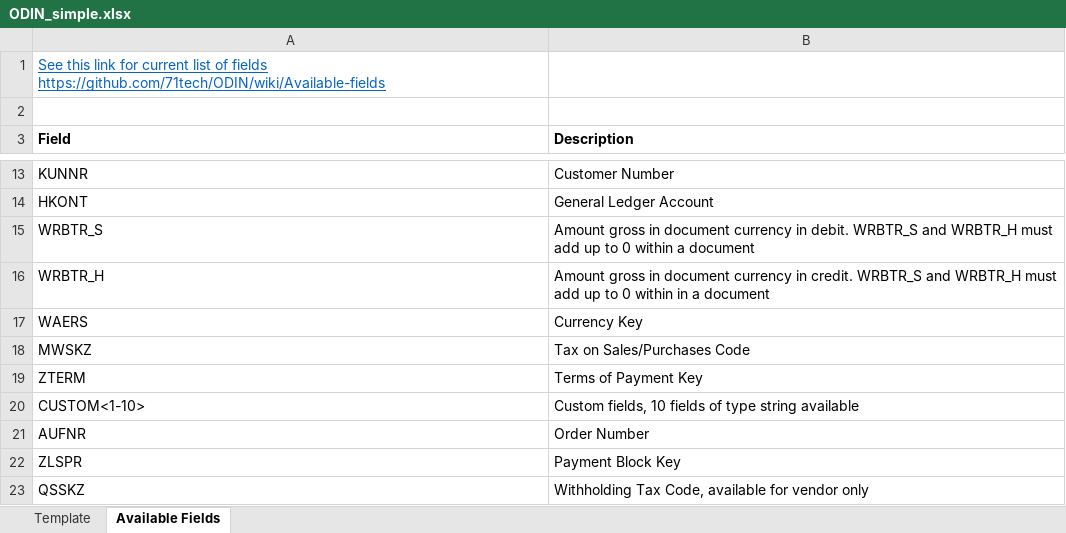
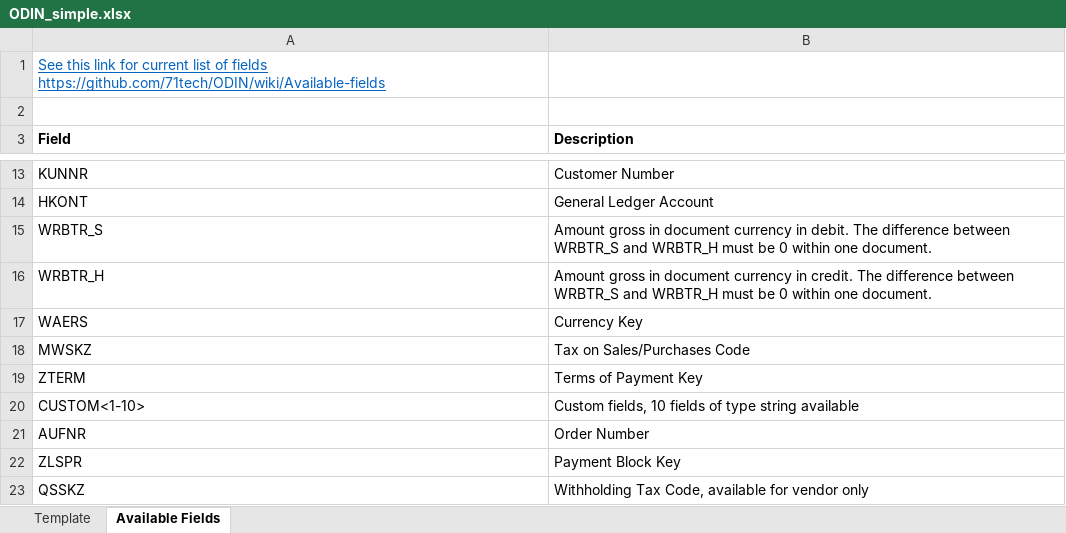
Before and after one commit to 71tech/ODIN, an Excel workbook: examples/ODIN_simple.xlsx, sheet Available Fields, drawn as a sheet; only a part is shown, gaps mark what is left out; values as stored, in another font and other column widths than the file's, no borders; the diff names each change by its address in the sheet, - before the commit and + after, or states it on an @@ line.

Commit message:
Add files via upload

```diff
--- a/examples/ODIN_simple.xlsx (sheet Available Fields)
+++ b/examples/ODIN_simple.xlsx (sheet Available Fields)
-B15 (Description): …in debit. WRBTR_S and WRBTR_H must add up to 0 within a document
+B15 (Description): …in debit. The difference between WRBTR_S and WRBTR_H must be 0 within one document.
-B16 (Description): …in credit. WRBTR_S and WRBTR_H must add up to 0 within in a document
+B16 (Description): …in credit. The difference between WRBTR_S and WRBTR_H must be 0 within one document.
```
